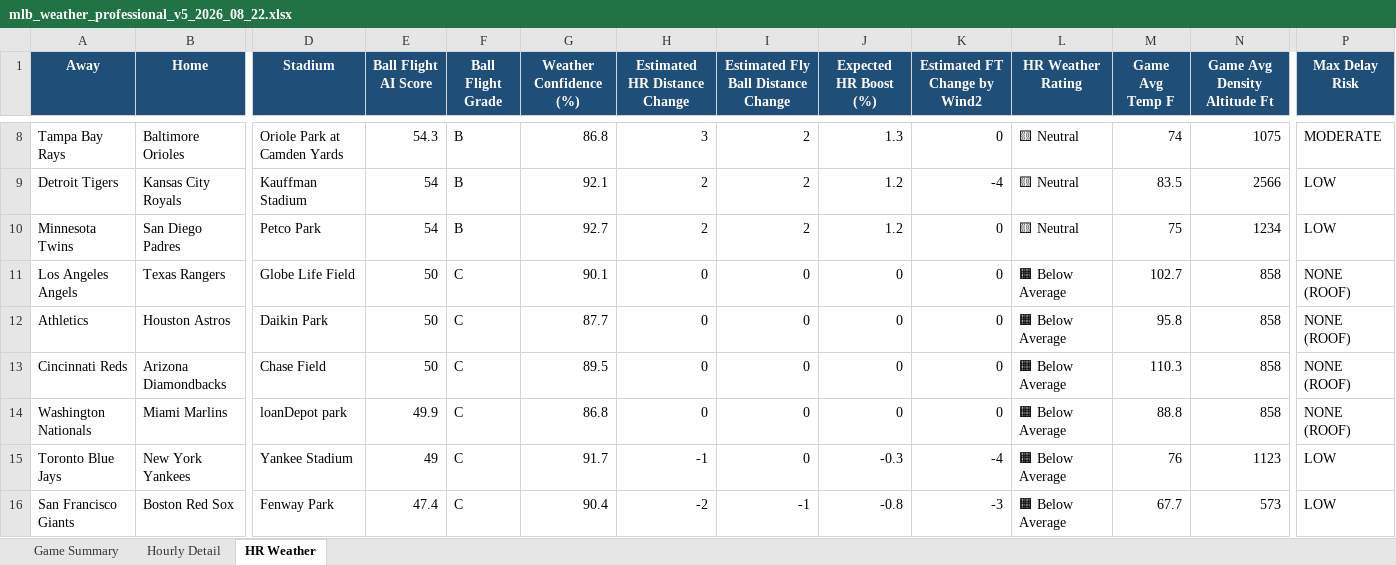
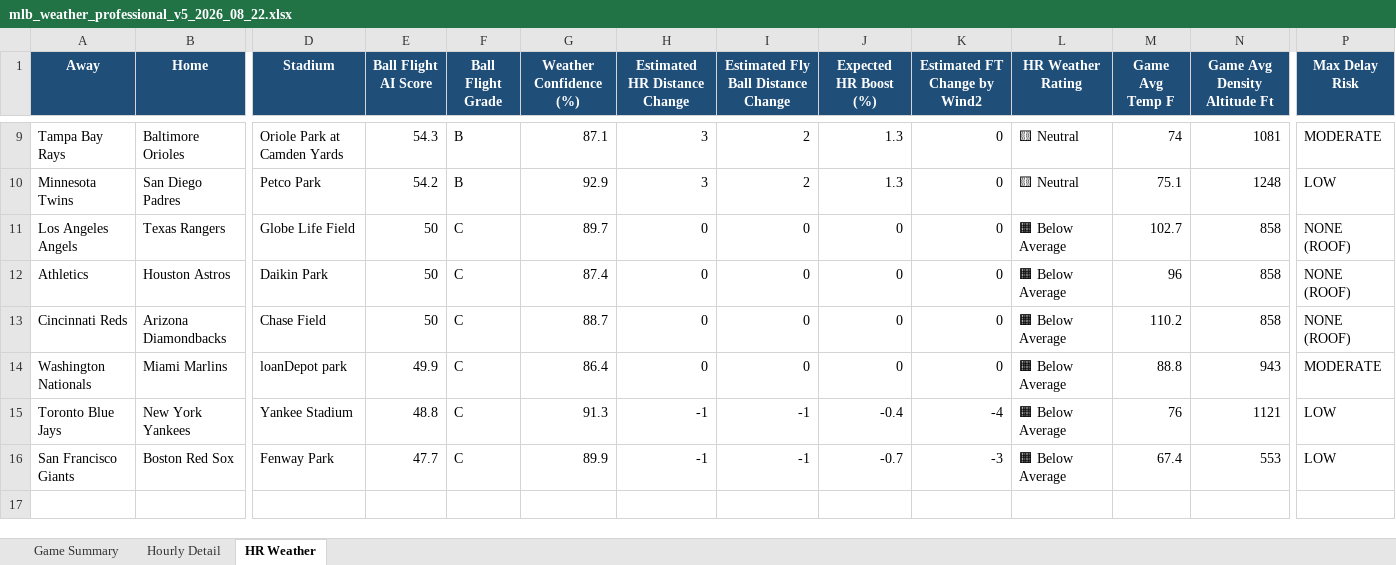
Before and after one commit to pzbaseball/mlb-site-data, an Excel workbook: mlb_weather_professional_v5_2026_08_22.xlsx, sheet HR Weather, drawn as a sheet; only a part is shown, gaps mark what is left out; values as stored, in another font and other column widths than the file's, no borders; conditional formats not drawn; removed rows and columns are numbered as before the commit, all else as after; rows hold the shown columns only; the diff covers the shown part only; the diff names each change by its address in the sheet, - before the commit and + after, or states it on an @@ line.

Commit message:
Update MLB weather 2026-08-22 09:42 AM PT

```diff
--- a/mlb_weather_professional_v5_2026_08_22.xlsx (sheet HR Weather)
+++ b/mlb_weather_professional_v5_2026_08_22.xlsx (sheet HR Weather)
-G9 (Weather Confidence (%)): 86.8
+G9 (Weather Confidence (%)): 87.1
-N9 (Game Avg Density Altitude Ft): 1075
+N9 (Game Avg Density Altitude Ft): 1081
-row 9: Detroit Tigers | Kansas City Royals | Kauffman Stadium | 54 | B | 92.1 | 2 | 2 | 1.2 | -4 | 🟨 Neutral | 83.5 | 2566 | LOW
-E10 (Ball Flight AI Score): 54
+E10 (Ball Flight AI Score): 54.2
-G10 (Weather Confidence (%)): 92.7
+G10 (Weather Confidence (%)): 92.9
-H10 (Estimated HR Distance Change): 2
+H10 (Estimated HR Distance Change): 3
-J10 (Expected HR Boost (%)): 1.2
+J10 (Expected HR Boost (%)): 1.3
-M10 (Game Avg Temp F): 75
+M10 (Game Avg Temp F): 75.1
-N10 (Game Avg Density Altitude Ft): 1234
+N10 (Game Avg Density Altitude Ft): 1248
-G11 (Weather Confidence (%)): 90.1
+G11 (Weather Confidence (%)): 89.7
-G12 (Weather Confidence (%)): 87.7
+G12 (Weather Confidence (%)): 87.4
-M12 (Game Avg Temp F): 95.8
+M12 (Game Avg Temp F): 96
-G13 (Weather Confidence (%)): 89.5
+G13 (Weather Confidence (%)): 88.7
-M13 (Game Avg Temp F): 110.3
+M13 (Game Avg Temp F): 110.2
-G14 (Weather Confidence (%)): 86.8
+G14 (Weather Confidence (%)): 86.4
-N14 (Game Avg Density Altitude Ft): 858
+N14 (Game Avg Density Altitude Ft): 943
-P14 (Max Delay Risk): NONE (ROOF)
+P14 (Max Delay Risk): MODERATE
-E15 (Ball Flight AI Score): 49
+E15 (Ball Flight AI Score): 48.8
-G15 (Weather Confidence (%)): 91.7
+G15 (Weather Confidence (%)): 91.3
-I15: 0
+I15: -1
-J15 (Expected HR Boost (%)): -0.3
+J15 (Expected HR Boost (%)): -0.4
-N15 (Game Avg Density Altitude Ft): 1123
+N15 (Game Avg Density Altitude Ft): 1121
-E16 (Ball Flight AI Score): 47.4
+E16 (Ball Flight AI Score): 47.7
-G16 (Weather Confidence (%)): 90.4
+G16 (Weather Confidence (%)): 89.9
-H16 (Estimated HR Distance Change): -2
+H16 (Estimated HR Distance Change): -1
-J16 (Expected HR Boost (%)): -0.8
+J16 (Expected HR Boost (%)): -0.7
-M16 (Game Avg Temp F): 67.7
+M16 (Game Avg Temp F): 67.4
-N16 (Game Avg Density Altitude Ft): 573
+N16 (Game Avg Density Altitude Ft): 553
```
Also changed, not shown: 1 added row and 32 edited cells elsewhere in this sheet, sheet Hourly Detail, sheet Game Summary, 2 other files.
